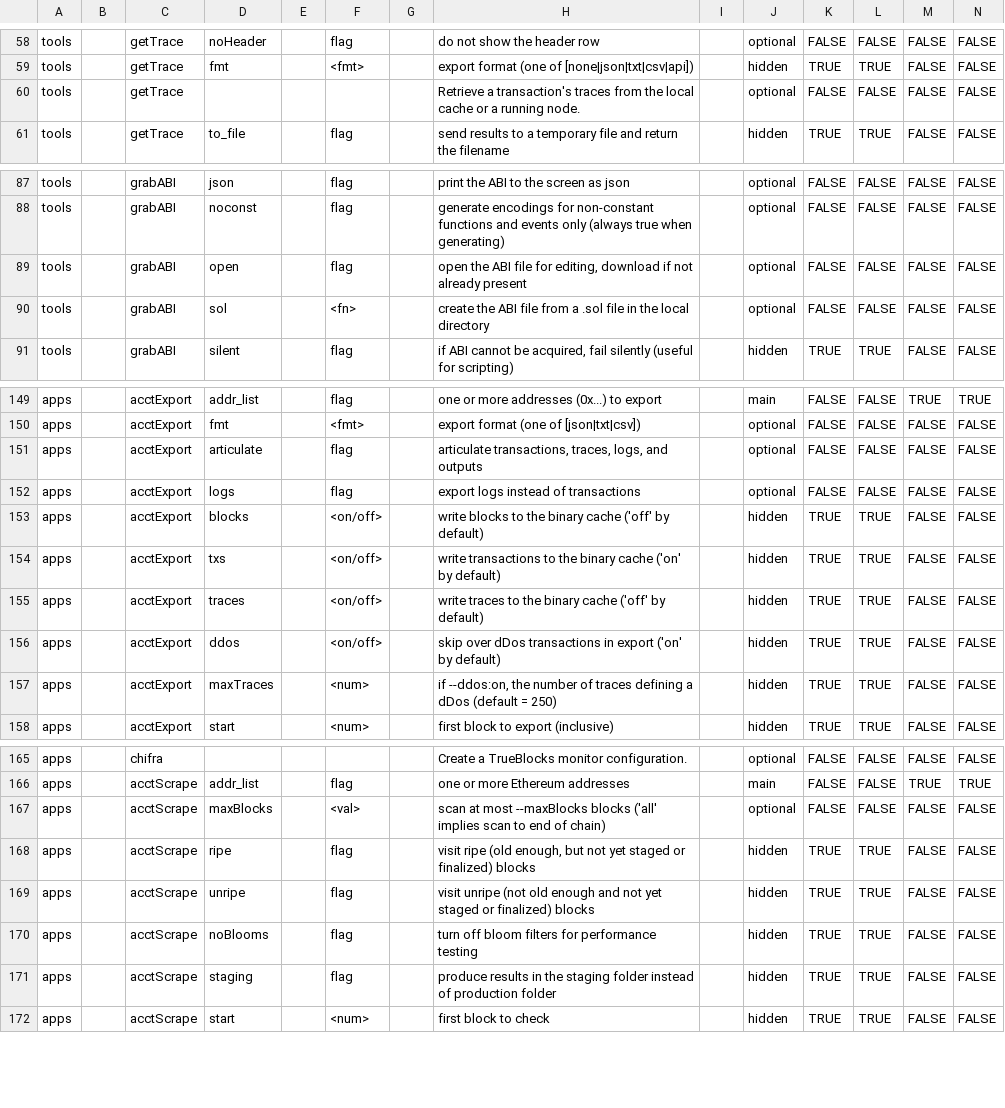
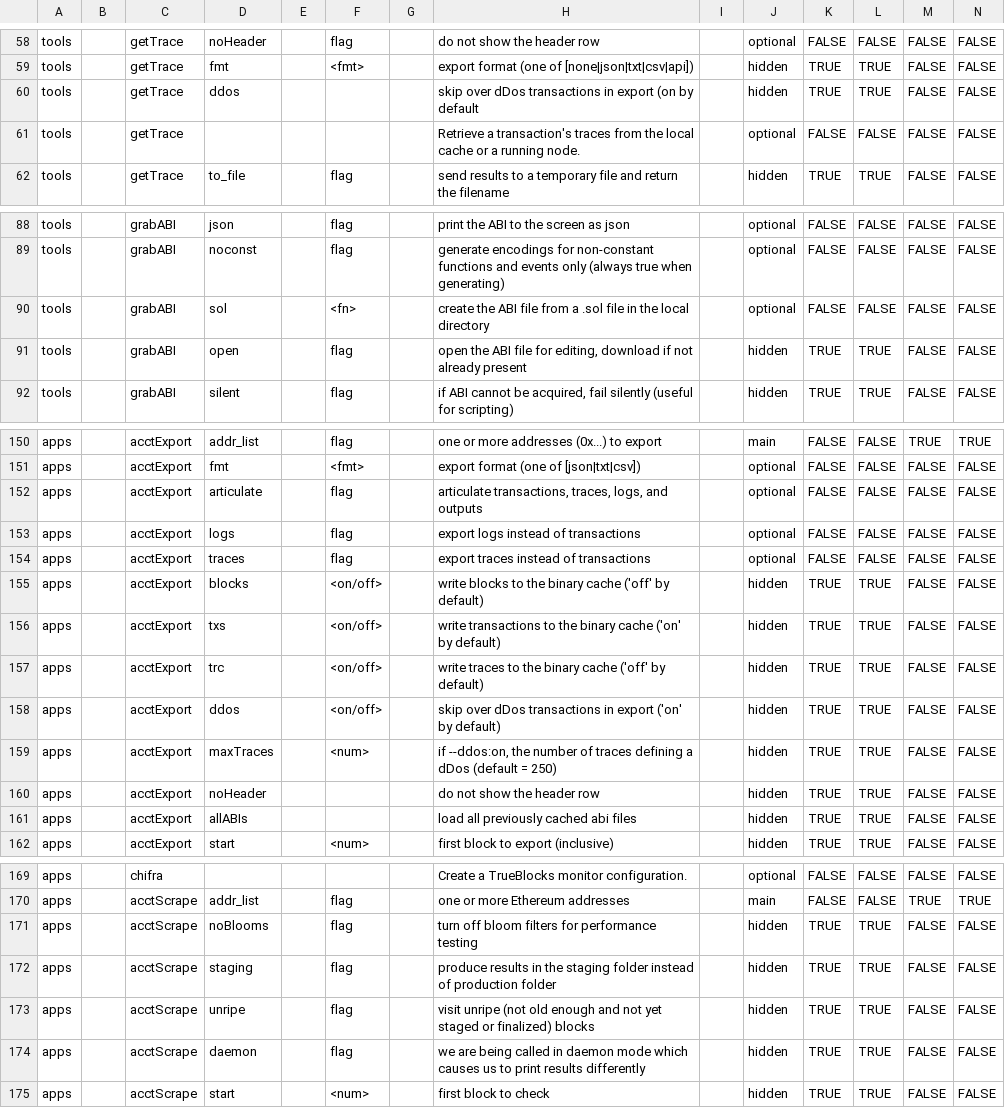
Before and after one commit to TrueBlocks/trueblocks-docker, a CSV file: template-parser/misc/example.csv, drawn as a sheet; only a part is shown, gaps mark what is left out; removed rows and columns are numbered as before the commit, all else as after; rows hold the shown columns only; the diff names each change by its address in the sheet, - before the commit and + after, or states it on an @@ line.

Commit message:
Fixes #92 (#93)
* Removing \r from misc/exampleInput.txt to ease comparing changes - starts to fix #92

* Adding get-options.sh which regenerates ./misc/exampleInput.txt file

* Updating misc/exampleInput.txt to agree with actual C++ code.

* Updating temporary ./misc/example.csv file so API and actual working c++ code stay in sync.

* Continuing to update API docs generation file

* Adding allABIs option to acctExport

```diff
--- a/template-parser/misc/example.csv
+++ b/template-parser/misc/example.csv
+row 60: tools |  | getTrace | ddos |  |  |  | skip over dDos transactions in export (on by default |  | hidden | TRUE | TRUE | FALSE | FALSE
-row 89: tools |  | grabABI | open |  | flag |  | open the ABI file for editing, download if not already present |  | optional | FALSE | FALSE | FALSE | FALSE
+row 91: tools |  | grabABI | open |  | flag |  | open the ABI file for editing, download if not already present |  | hidden | TRUE | TRUE | FALSE | FALSE
+row 154: apps |  | acctExport | traces |  | flag |  | export traces instead of transactions |  | optional | FALSE | FALSE | FALSE | FALSE
-D157: traces
+D157: trc
+row 160: apps |  | acctExport | noHeader |  |  |  | do not show the header row |  | hidden | TRUE | TRUE | FALSE | FALSE
+row 161: apps |  | acctExport | allABIs |  |  |  | load all previously cached abi files |  | hidden | TRUE | TRUE | FALSE | FALSE
-row 167: apps |  | acctScrape | maxBlocks |  | <val> |  | scan at most --maxBlocks blocks ('all' implies scan to end of chain) |  | optional | FALSE | FALSE | FALSE | FALSE
-row 168: apps |  | acctScrape | ripe |  | flag |  | visit ripe (old enough, but not yet staged or finalized) blocks |  | hidden | TRUE | TRUE | FALSE | FALSE
@@ row 169 moved to row 173: apps @@
+row 174: apps |  | acctScrape | daemon |  | flag |  | we are being called in daemon mode which causes us to print results differently |  | hidden | TRUE | TRUE | FALSE | FALSE
```
Also changed, not shown: 3 other files.
